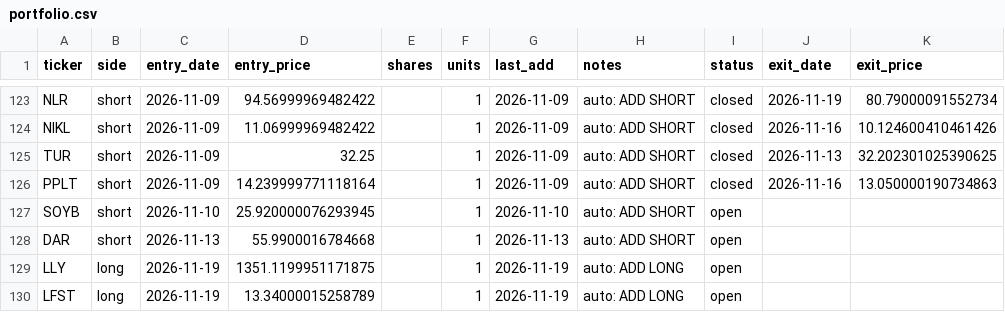
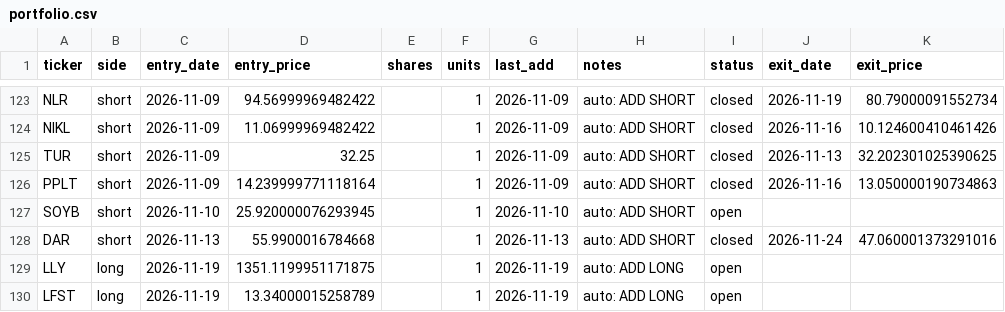
Before and after one commit to vazd17-gif/Macro-Risk-Range-Signals, a CSV file: fractal/data/portfolio.csv, drawn as a sheet; only a part is shown, gaps mark what is left out.

```diff
--- a/fractal/data/portfolio.csv
+++ b/fractal/data/portfolio.csv
@@ -127,3 +127,3 @@ PPLT,short,2026-11-09,14.239999771118164,,1,2026-11-09,auto: ADD SHORT,closed,20
 SOYB,short,2026-11-10,25.920000076293945,,1,2026-11-10,auto: ADD SHORT,open,,
-DAR,short,2026-11-13,55.9900016784668,,1,2026-11-13,auto: ADD SHORT,open,,
+DAR,short,2026-11-13,55.9900016784668,,1,2026-11-13,auto: ADD SHORT,closed,2026-11-24,47.060001373291016
 LLY,long,2026-11-19,1351.1199951171875,,1,2026-11-19,auto: ADD LONG,open,,
```
Also changed, not shown: fractal/data/pnl_track.csv, 1 other file.
